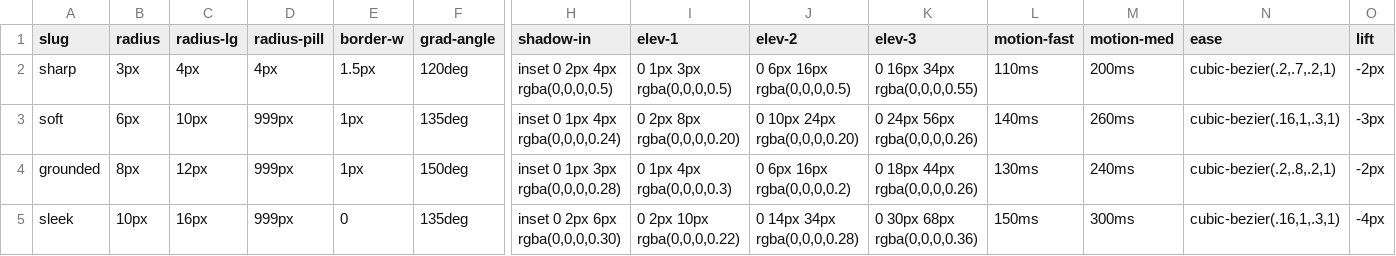
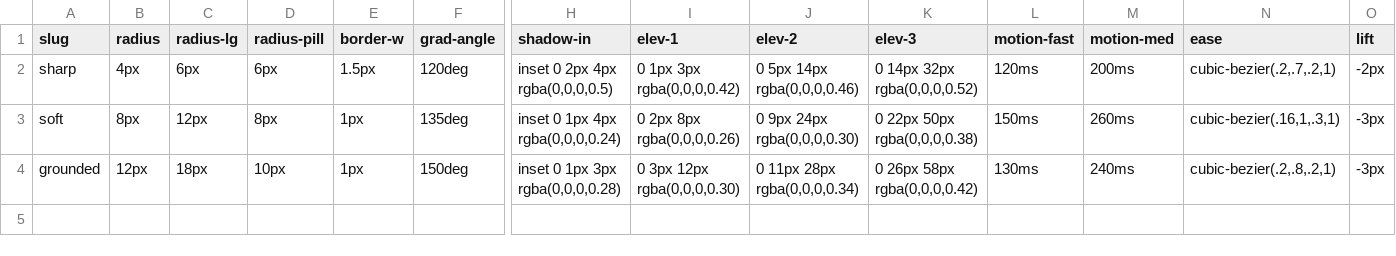
Before and after one commit to mawizorek/ClickUp_apps, a TSV file: shared/themes/forms.tsv, drawn as a sheet; only a part is shown, gaps mark what is left out; rows hold the shown columns only; the diff names each change by its address in the sheet, - before the commit and + after, or states it on an @@ line.

Commit message:
themes: drop sleek 4th preset; retune sharp/soft/grounded (real elevation tiers, no toy-bubble pills)

```diff
--- a/shared/themes/forms.tsv
+++ b/shared/themes/forms.tsv
-B2 (radius): 3px
+B2 (radius): 4px
-C2 (radius-lg): 4px
+C2 (radius-lg): 6px
-D2 (radius-pill): 4px
+D2 (radius-pill): 6px
-I2 (elev-1): 0 1px 3px rgba(0,0,0,0.5)
+I2 (elev-1): 0 1px 3px rgba(0,0,0,0.42)
-J2 (elev-2): 0 6px 16px rgba(0,0,0,0.5)
+J2 (elev-2): 0 5px 14px rgba(0,0,0,0.46)
-K2 (elev-3): 0 16px 34px rgba(0,0,0,0.55)
+K2 (elev-3): 0 14px 32px rgba(0,0,0,0.52)
-L2 (motion-fast): 110ms
+L2 (motion-fast): 120ms
-B3 (radius): 6px
+B3 (radius): 8px
-C3 (radius-lg): 10px
+C3 (radius-lg): 12px
-D3 (radius-pill): 999px
+D3 (radius-pill): 8px
-I3 (elev-1): 0 2px 8px rgba(0,0,0,0.20)
+I3 (elev-1): 0 2px 8px rgba(0,0,0,0.26)
-J3 (elev-2): 0 10px 24px rgba(0,0,0,0.20)
+J3 (elev-2): 0 9px 24px rgba(0,0,0,0.30)
-K3 (elev-3): 0 24px 56px rgba(0,0,0,0.26)
+K3 (elev-3): 0 22px 50px rgba(0,0,0,0.38)
-L3 (motion-fast): 140ms
+L3 (motion-fast): 150ms
-B4 (radius): 8px
+B4 (radius): 12px
-C4 (radius-lg): 12px
+C4 (radius-lg): 18px
-D4 (radius-pill): 999px
+D4 (radius-pill): 10px
-I4 (elev-1): 0 1px 4px rgba(0,0,0,0.3)
+I4 (elev-1): 0 3px 12px rgba(0,0,0,0.30)
-J4 (elev-2): 0 6px 16px rgba(0,0,0,0.2)
+J4 (elev-2): 0 11px 28px rgba(0,0,0,0.34)
-K4 (elev-3): 0 18px 44px rgba(0,0,0,0.26)
+K4 (elev-3): 0 26px 58px rgba(0,0,0,0.42)
-O4 (lift): -2px
+O4 (lift): -3px
-row 5: sleek | 10px | 16px | 999px | 0 | 135deg | inset 0 2px 6px rgba(0,0,0,0.30) | 0 2px 10px rgba(0,0,0,0.22) | 0 14px 34px rgba(0,0,0,0.28) | 0 30px 68px rgba(0,0,0,0.36) | 150ms | 300ms | cubic-bezier(.16,1,.3,1) | -4px
```
